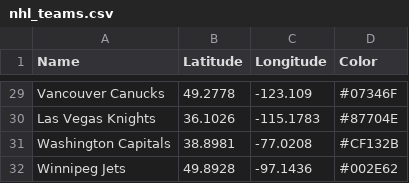
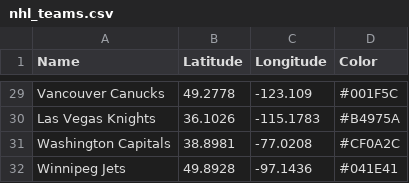
Before and after one commit to kylegalloway/Closest-Teams, a CSV file: data/nhl_teams.csv, drawn as a sheet; only a part is shown, gaps mark what is left out; the diff covers the shown part only; the diff names each change by its address in the sheet, - before the commit and + after, or states it on an @@ line.

Commit message:
Updated nhl colors

```diff
--- a/data/nhl_teams.csv
+++ b/data/nhl_teams.csv
-D29 (Color): #07346F
+D29 (Color): #001F5C
-D30 (Color): #87704E
+D30 (Color): #B4975A
-D31 (Color): #CF132B
+D31 (Color): #CF0A2C
-D32 (Color): #002E62
+D32 (Color): #041E41
```
Also changed, not shown: 26 edited cells elsewhere in this file, 2 other files.
